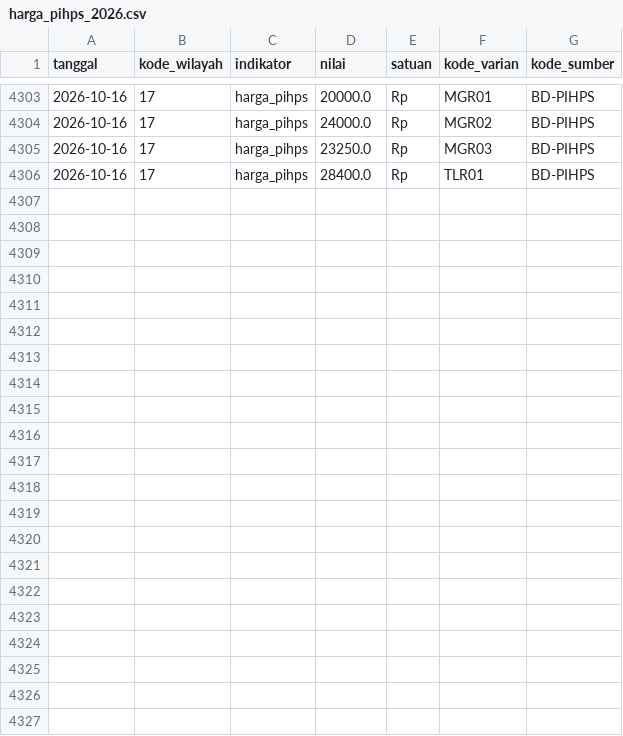
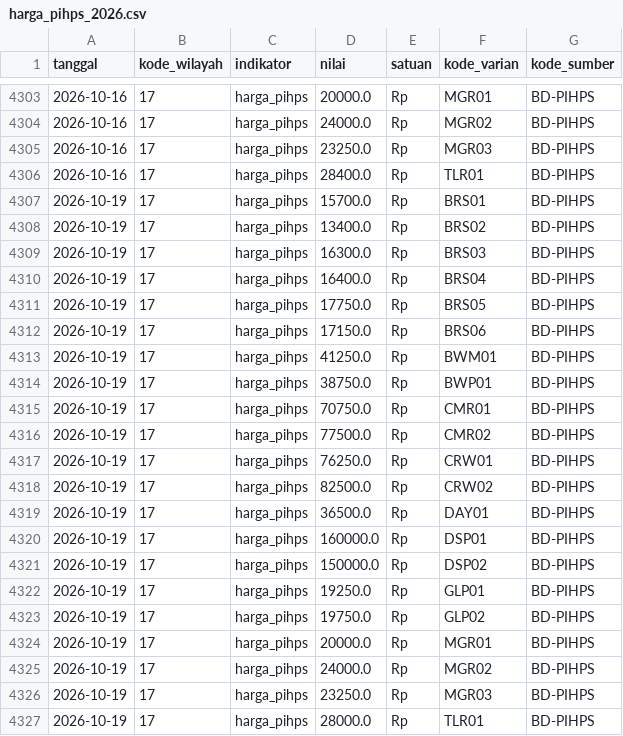
Before and after one commit to Rianfirnanda/lintasAIprojection, a CSV file: data/masuk/konteks/harga_pihps_2026.csv, drawn as a sheet; only a part is shown, gaps mark what is left out; the diff names each change by its address in the sheet, - before the commit and + after, or states it on an @@ line.

```diff
--- a/data/masuk/konteks/harga_pihps_2026.csv
+++ b/data/masuk/konteks/harga_pihps_2026.csv
+row 4307: 2026-10-19 | 17 | harga_pihps | 15700.0 | Rp | BRS01 | BD-PIHPS
+row 4308: 2026-10-19 | 17 | harga_pihps | 13400.0 | Rp | BRS02 | BD-PIHPS
+row 4309: 2026-10-19 | 17 | harga_pihps | 16300.0 | Rp | BRS03 | BD-PIHPS
+row 4310: 2026-10-19 | 17 | harga_pihps | 16400.0 | Rp | BRS04 | BD-PIHPS
+row 4311: 2026-10-19 | 17 | harga_pihps | 17750.0 | Rp | BRS05 | BD-PIHPS
+row 4312: 2026-10-19 | 17 | harga_pihps | 17150.0 | Rp | BRS06 | BD-PIHPS
+row 4313: 2026-10-19 | 17 | harga_pihps | 41250.0 | Rp | BWM01 | BD-PIHPS
+row 4314: 2026-10-19 | 17 | harga_pihps | 38750.0 | Rp | BWP01 | BD-PIHPS
+row 4315: 2026-10-19 | 17 | harga_pihps | 70750.0 | Rp | CMR01 | BD-PIHPS
+row 4316: 2026-10-19 | 17 | harga_pihps | 77500.0 | Rp | CMR02 | BD-PIHPS
+row 4317: 2026-10-19 | 17 | harga_pihps | 76250.0 | Rp | CRW01 | BD-PIHPS
+row 4318: 2026-10-19 | 17 | harga_pihps | 82500.0 | Rp | CRW02 | BD-PIHPS
+row 4319: 2026-10-19 | 17 | harga_pihps | 36500.0 | Rp | DAY01 | BD-PIHPS
+row 4320: 2026-10-19 | 17 | harga_pihps | 160000.0 | Rp | DSP01 | BD-PIHPS
+row 4321: 2026-10-19 | 17 | harga_pihps | 150000.0 | Rp | DSP02 | BD-PIHPS
+row 4322: 2026-10-19 | 17 | harga_pihps | 19250.0 | Rp | GLP01 | BD-PIHPS
+row 4323: 2026-10-19 | 17 | harga_pihps | 19750.0 | Rp | GLP02 | BD-PIHPS
+row 4324: 2026-10-19 | 17 | harga_pihps | 20000.0 | Rp | MGR01 | BD-PIHPS
+row 4325: 2026-10-19 | 17 | harga_pihps | 24000.0 | Rp | MGR02 | BD-PIHPS
+row 4326: 2026-10-19 | 17 | harga_pihps | 23250.0 | Rp | MGR03 | BD-PIHPS
+row 4327: 2026-10-19 | 17 | harga_pihps | 28000.0 | Rp | TLR01 | BD-PIHPS
```
Also changed, not shown: data/masuk/harga/pihps_provinsi_2026.csv, data/masuk/harga/sp2kp_2026.csv, 3 other files.
